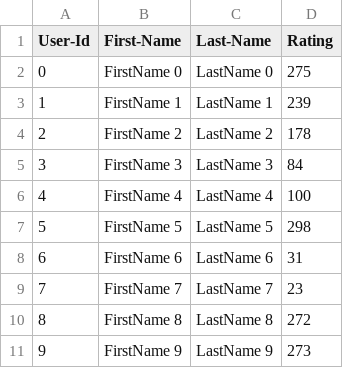
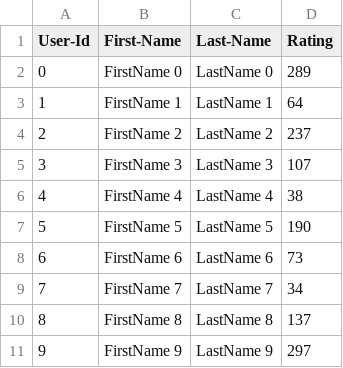
Before and after one commit to anumaurya24/maurya_ananyadushyant_002338247_labs, a CSV file: Lab_8/UserCatalogue.csv, drawn as a sheet.

```diff
--- a/Lab_8/UserCatalogue.csv
+++ b/Lab_8/UserCatalogue.csv
@@ -1,11 +1,11 @@
 User-Id,First-Name,Last-Name,Rating
-0,FirstName 0,LastName 0,275
-1,FirstName 1,LastName 1,239
-2,FirstName 2,LastName 2,178
-3,FirstName 3,LastName 3,84
-4,FirstName 4,LastName 4,100
-5,FirstName 5,LastName 5,298
-6,FirstName 6,LastName 6,31
-7,FirstName 7,LastName 7,23
-8,FirstName 8,LastName 8,272
-9,FirstName 9,LastName 9,273
+0,FirstName 0,LastName 0,289
+1,FirstName 1,LastName 1,64
+2,FirstName 2,LastName 2,237
+3,FirstName 3,LastName 3,107
+4,FirstName 4,LastName 4,38
+5,FirstName 5,LastName 5,190
+6,FirstName 6,LastName 6,73
+7,FirstName 7,LastName 7,34
+8,FirstName 8,LastName 8,137
+9,FirstName 9,LastName 9,297
```
Also changed, not shown: Lab_8/CommentData.csv, 12 other files.
